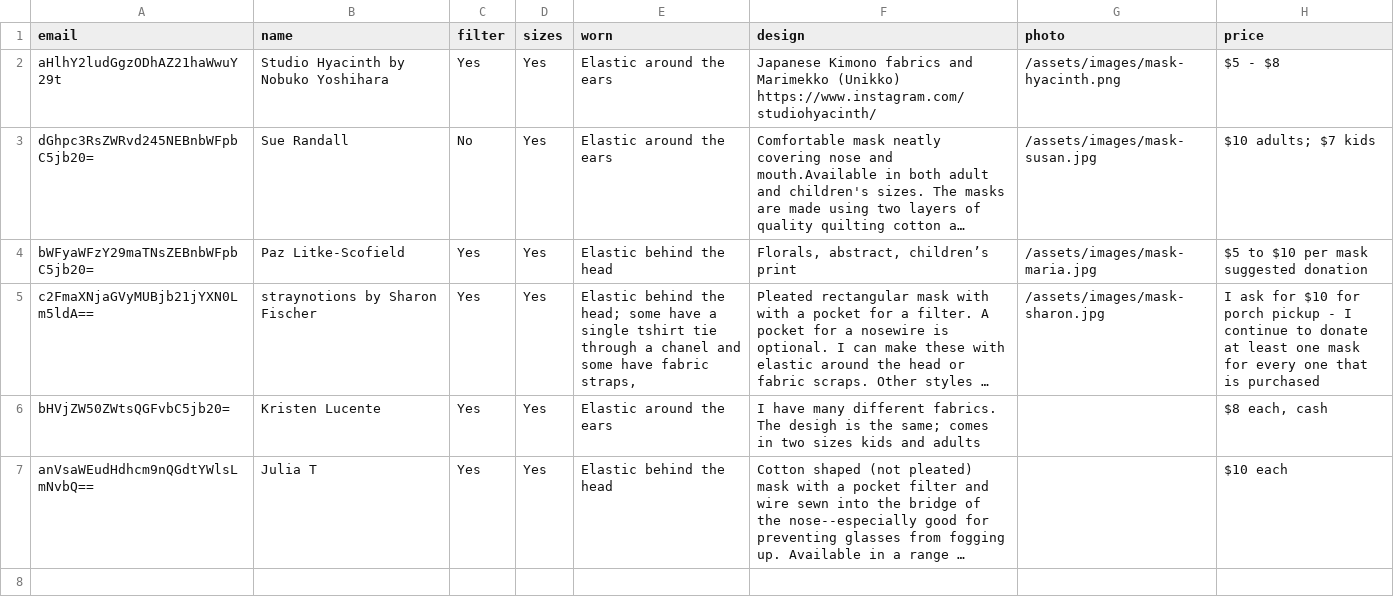
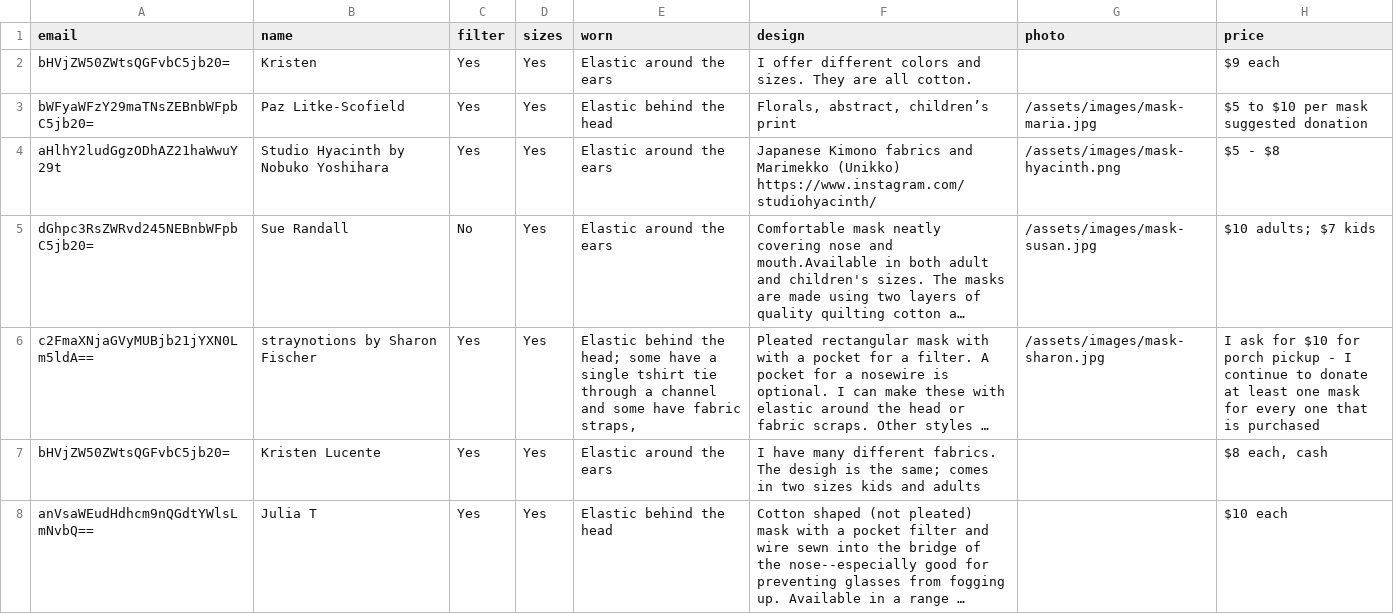
Before and after one commit to ShaneCurcuru/mutualaidarlington.org, a CSV file: _data/buymasks.csv, drawn as a sheet; long unchanged cells end in …; addresses are those after the commit; the diff names each change by its address in the sheet, - before the commit and + after, or states it on an @@ line.

Commit message:
New maskmaker; randomize orders

```diff
--- a/_data/buymasks.csv
+++ b/_data/buymasks.csv
+row 2: bHVjZW50ZWtsQGFvbC5jb20= | Kristen | Yes | Yes | Elastic around the ears | I offer different colors and sizes. They are all cotton. |  | $9 each
@@ row 4 moved to row 3: bWFyaWFzY29maTNsZEBnbWFpbC5jb20= @@
-E6 (worn): …through a chanel and some…
+E6 (worn): …through a channel and some…
```
